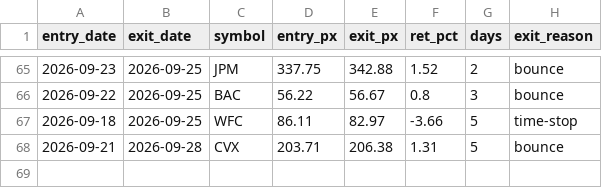
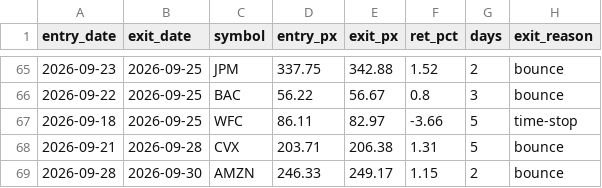
Before and after one commit to maciejmikulewiczpl-ux/Trading, a CSV file: logs/meanrev_trades.csv, drawn as a sheet; only a part is shown, gaps mark what is left out.

```diff
--- a/logs/meanrev_trades.csv
+++ b/logs/meanrev_trades.csv
@@ -68 +68,2 @@ entry_date,exit_date,symbol,entry_px,exit_px,ret_pct,days,exit_reason
 2026-09-21,2026-09-28,CVX,203.71,206.38,1.31,5,bounce
+2026-09-28,2026-09-30,AMZN,246.33,249.17,1.15,2,bounce
```
Also changed, not shown: logs/lottery_execution.csv.
